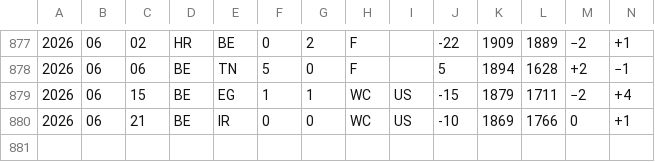
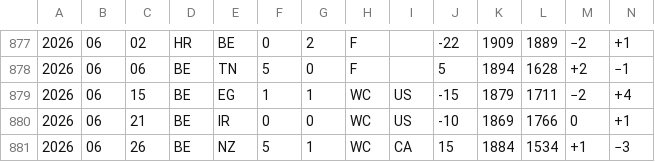
Before and after one commit to rikfish163-rgb/worldcup-predicter, a TSV file: wc_analysis/data/elo_cache/Belgium.tsv, drawn as a sheet; only a part is shown, gaps mark what is left out; rows hold the shown columns only; the diff names each change by its address in the sheet, - before the commit and + after, or states it on an @@ line.

```diff
--- a/wc_analysis/data/elo_cache/Belgium.tsv
+++ b/wc_analysis/data/elo_cache/Belgium.tsv
+row 881: 2026 | 06 | 26 | BE | NZ | 5 | 1 | WC | CA | 15 | 1884 | 1534 | +1 | −3
```
Also changed, not shown: wc_analysis/data/elo_cache/Bosnia_and_Herzegovina.tsv, wc_analysis/data/elo_cache/DR_Congo.tsv, 22 other files.
